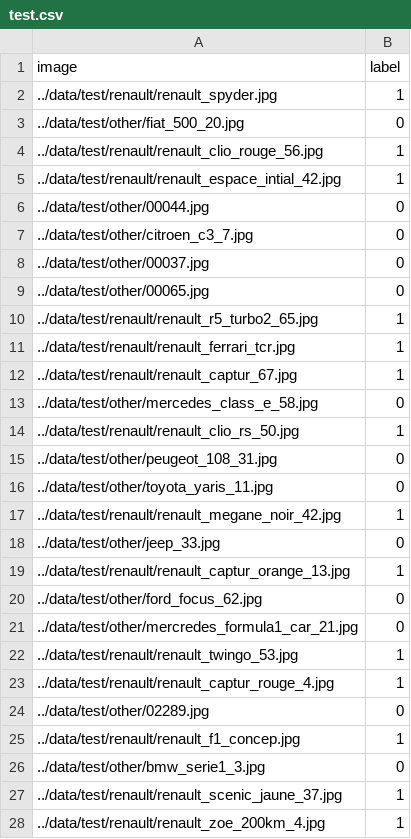
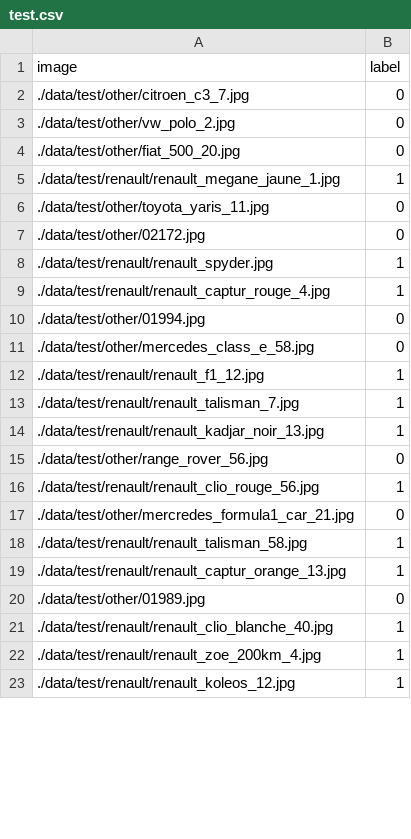
Before and after one commit to ashrefm/identify-renault-cars, a CSV file: munge/test.csv, drawn as a sheet; only a part is shown; the diff covers the shown part only.

Commit message:
making inference on final test images

```diff
--- a/munge/test.csv
+++ b/munge/test.csv
@@ -1,28 +1,23 @@
 image;label
-../data/test/renault/renault_spyder.jpg;1
-../data/test/other/fiat_500_20.jpg;0
-../data/test/renault/renault_clio_rouge_56.jpg;1
-../data/test/renault/renault_espace_intial_42.jpg;1
-../data/test/other/00044.jpg;0
-../data/test/other/citroen_c3_7.jpg;0
-../data/test/other/00037.jpg;0
-../data/test/other/00065.jpg;0
-../data/test/renault/renault_r5_turbo2_65.jpg;1
-../data/test/renault/renault_ferrari_tcr.jpg;1
-../data/test/renault/renault_captur_67.jpg;1
-../data/test/other/mercedes_class_e_58.jpg;0
-../data/test/renault/renault_clio_rs_50.jpg;1
-../data/test/other/peugeot_108_31.jpg;0
-../data/test/other/toyota_yaris_11.jpg;0
-../data/test/renault/renault_megane_noir_42.jpg;1
-../data/test/other/jeep_33.jpg;0
-../data/test/renault/renault_captur_orange_13.jpg;1
-../data/test/other/ford_focus_62.jpg;0
-../data/test/other/mercredes_formula1_car_21.jpg;0
-../data/test/renault/renault_twingo_53.jpg;1
-../data/test/renault/renault_captur_rouge_4.jpg;1
-../data/test/other/02289.jpg;0
-../data/test/renault/renault_f1_concep.jpg;1
-../data/test/other/bmw_serie1_3.jpg;0
-../data/test/renault/renault_scenic_jaune_37.jpg;1
-../data/test/renault/renault_zoe_200km_4.jpg;1
+./data/test/other/citroen_c3_7.jpg;0
+./data/test/other/vw_polo_2.jpg;0
+./data/test/other/fiat_500_20.jpg;0
+./data/test/renault/renault_megane_jaune_1.jpg;1
+./data/test/other/toyota_yaris_11.jpg;0
+./data/test/other/02172.jpg;0
+./data/test/renault/renault_spyder.jpg;1
+./data/test/renault/renault_captur_rouge_4.jpg;1
+./data/test/other/01994.jpg;0
+./data/test/other/mercedes_class_e_58.jpg;0
+./data/test/renault/renault_f1_12.jpg;1
+./data/test/renault/renault_talisman_7.jpg;1
+./data/test/renault/renault_kadjar_noir_13.jpg;1
+./data/test/other/range_rover_56.jpg;0
+./data/test/renault/renault_clio_rouge_56.jpg;1
+./data/test/other/mercredes_formula1_car_21.jpg;0
+./data/test/renault/renault_talisman_58.jpg;1
+./data/test/renault/renault_captur_orange_13.jpg;1
+./data/test/other/01989.jpg;0
+./data/test/renault/renault_clio_blanche_40.jpg;1
+./data/test/renault/renault_zoe_200km_4.jpg;1
+./data/test/renault/renault_koleos_12.jpg;1
```
Also changed, not shown: 12 added rows, 7 removed rows and 26 edited cells elsewhere in this file, 1 other file.
